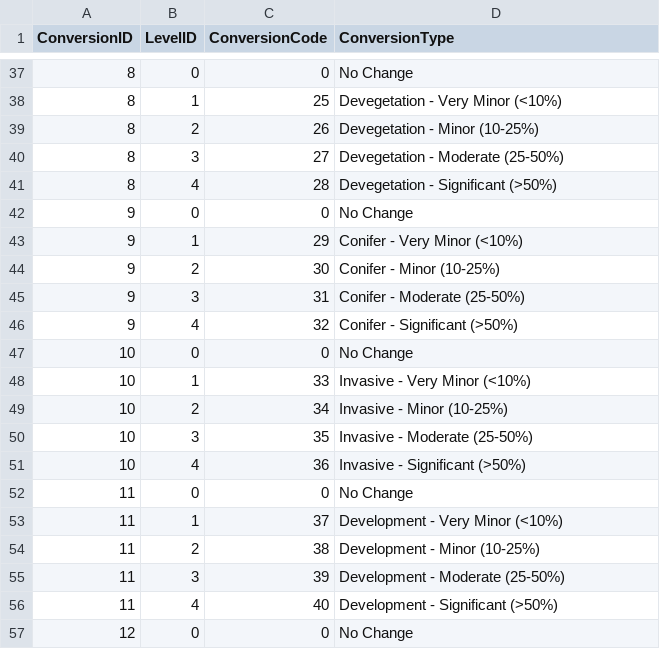
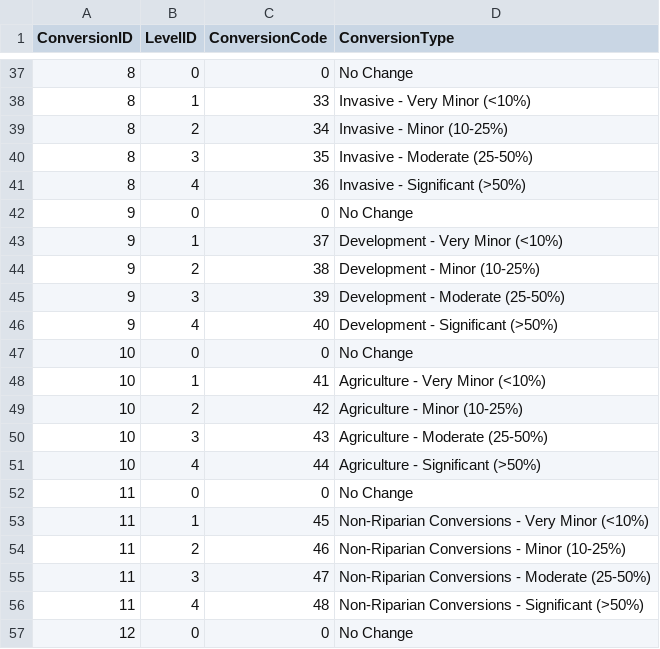
Before and after one commit to Riverscapes/riverscapes-tools, a CSV file: packages/rcat/database/data/Conversions.csv, drawn as a sheet; only a part is shown, gaps mark what is left out; the diff covers the shown part only.

Commit message:
rcat conversions

```diff
--- a/packages/rcat/database/data/Conversions.csv
+++ b/packages/rcat/database/data/Conversions.csv
@@ -37,21 +37,21 @@ ConversionID,LevelID,ConversionCode,ConversionType
 8,0,0,No Change
-8,1,25,Devegetation - Very Minor (<10%)
-8,2,26,Devegetation - Minor (10-25%)
-8,3,27,Devegetation - Moderate (25-50%)
-8,4,28,Devegetation - Significant (>50%)
+8,1,33,Invasive - Very Minor (<10%)
+8,2,34,Invasive - Minor (10-25%)
+8,3,35,Invasive - Moderate (25-50%)
+8,4,36,Invasive - Significant (>50%)
 9,0,0,No Change
-9,1,29,Conifer - Very Minor (<10%)
-9,2,30,Conifer - Minor (10-25%)
-9,3,31,Conifer - Moderate (25-50%)
-9,4,32,Conifer - Significant (>50%)
+9,1,37,Development - Very Minor (<10%)
+9,2,38,Development - Minor (10-25%)
+9,3,39,Development - Moderate (25-50%)
+9,4,40,Development - Significant (>50%)
 10,0,0,No Change
-10,1,33,Invasive - Very Minor (<10%)
-10,2,34,Invasive - Minor (10-25%)
-10,3,35,Invasive - Moderate (25-50%)
-10,4,36,Invasive - Significant (>50%)
+10,1,41,Agriculture - Very Minor (<10%)
+10,2,42,Agriculture - Minor (10-25%)
+10,3,43,Agriculture - Moderate (25-50%)
+10,4,44,Agriculture - Significant (>50%)
 11,0,0,No Change
-11,1,37,Development - Very Minor (<10%)
-11,2,38,Development - Minor (10-25%)
-11,3,39,Development - Moderate (25-50%)
-11,4,40,Development - Significant (>50%)
+11,1,45,Non-Riparian Conversions - Very Minor (<10%)
+11,2,46,Non-Riparian Conversions - Minor (10-25%)
+11,3,47,Non-Riparian Conversions - Moderate (25-50%)
+11,4,48,Non-Riparian Conversions - Significant (>50%)
 12,0,0,No Change
```
Also changed, not shown: 10 removed rows and 40 edited cells elsewhere in this file, packages/rcat/database/data/ConversionVals.csv, packages/rcat/database/data/IGOAttributes.csv, 5 other files.
